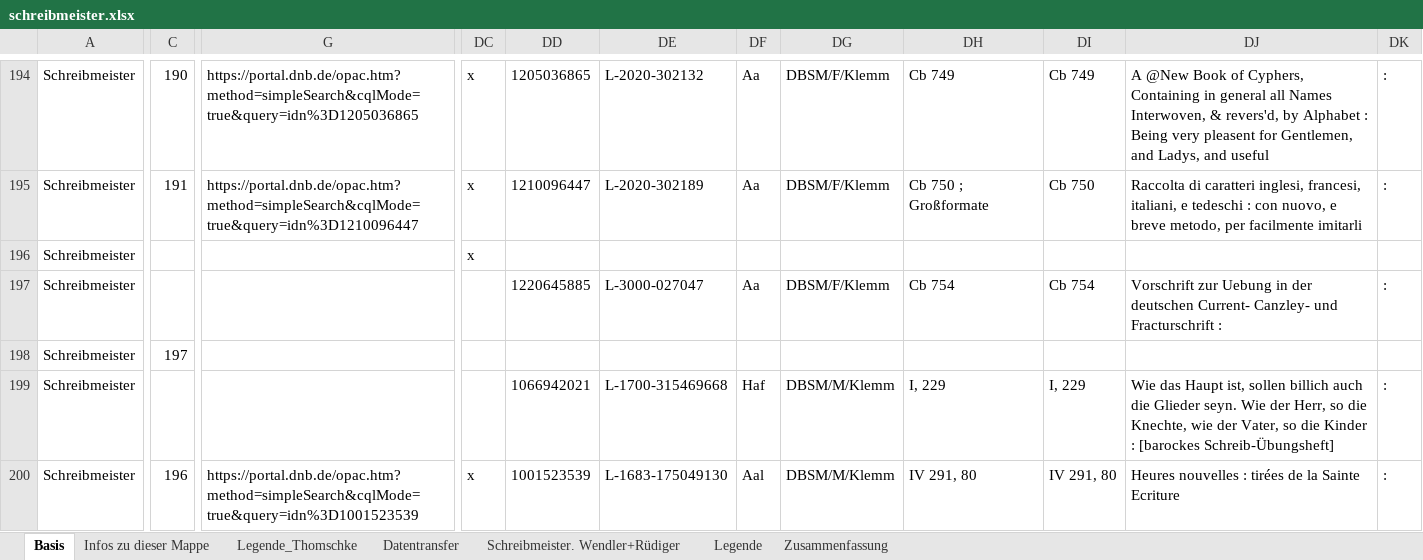
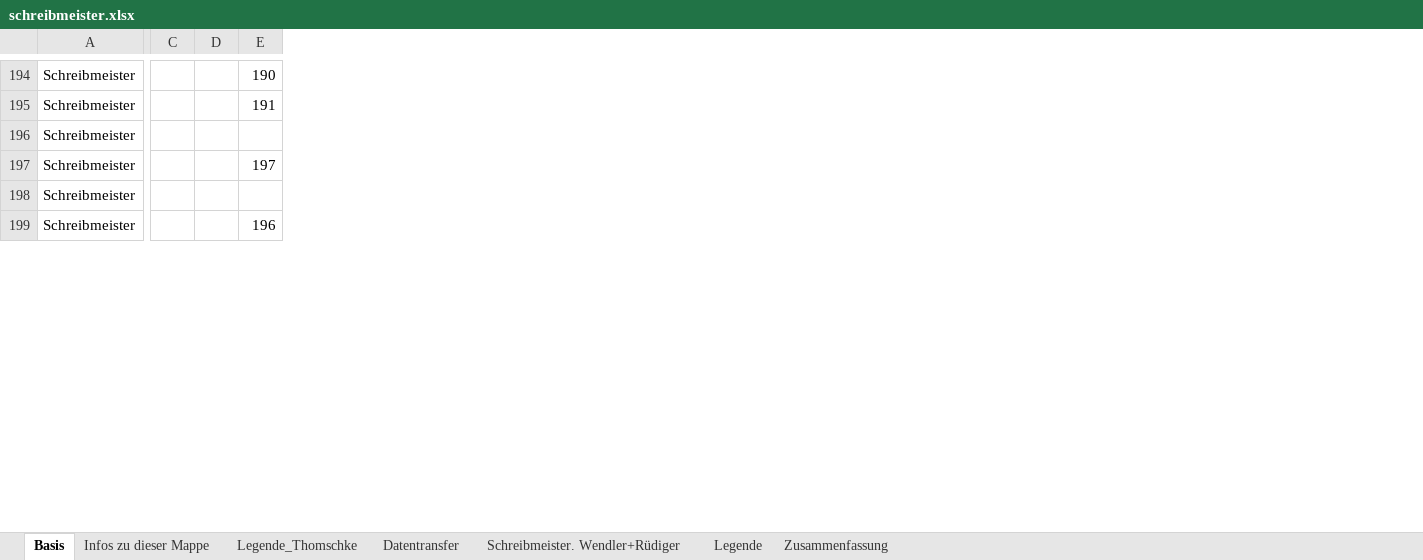
Before and after one commit to buchmuseum/vrekon, an Excel workbook: notebooks/listen_fin/schreibmeister.xlsx, sheet Basis, drawn as a sheet; only a part is shown, gaps mark what is left out; values as stored, in another font and other column widths than the file's, no borders; table styles not drawn; removed rows and columns are numbered as before the commit, all else as after; rows hold the shown columns only; the diff covers the shown part only; the diff names each change by its address in the sheet, - before the commit and + after, or states it on an @@ line.

```diff
--- a/notebooks/listen_fin/schreibmeister.xlsx (sheet Basis)
+++ b/notebooks/listen_fin/schreibmeister.xlsx (sheet Basis)
+column C, empty
+column D, empty
-column G, rows 194-195: https://portal.dnb.de/opac.htm?method=simpleSearch&cqlMode=true&query=idn%3D1205036865 | https://portal.dnb.de/opac.htm?method=simpleSearch&cqlMode=true&query=idn%3D1210096447; row 200: https://portal.dnb.de/opac.htm?method=simpleSearch&cqlMode=true&query=idn%3D1001523539
-column DC, rows 194-195: x | x; row 200: x
-column DD, rows 194-195: 1205036865 | 1210096447; rows 197-200: 1220645885 |  | 1066942021 | 1001523539
-column DE, rows 194-195: L-2020-302132 | L-2020-302189; rows 197-200: L-3000-027047 |  | L-1700-315469668 | L-1683-175049130
-column DF, rows 194-195: Aa | Aa; rows 197-200: Aa |  | Haf | Aal
-column DG, rows 194-195: DBSM/F/Klemm | DBSM/F/Klemm; rows 197-200: DBSM/F/Klemm |  | DBSM/M/Klemm | DBSM/M/Klemm
-column DH, rows 194-195: Cb 749 | Cb 750 ; Großformate; rows 197-200: Cb 754 |  | I, 229 | IV 291, 80
-column DI, rows 194-195: Cb 749 | Cb 750; rows 197-200: Cb 754 |  | I, 229 | IV 291, 80
-column DJ, rows 194-195: A @New Book of Cyphers, Containing in general all Names Interwoven, & revers'd, by Alphabet : Being very pleasent for Gentlemen, and Ladys, and useful | Raccolta di caratteri inglesi, francesi, italiani, e tedeschi : con nuovo, e breve metodo, per facilmente imitarli; rows 197-200: Vorschrift zur Uebung in der deutschen Current- Canzley- und Fracturschrift : |  | Wie das Haupt ist, sollen billich auch die Glieder seyn. Wie der Herr, so die Knechte, wie der Vater, so die Kinder : [barockes Schreib-Übungsheft] | Heures nouvelles : tirées de la Sainte Ecriture
-column DK, rows 194-195: : | :; rows 197-200: : |  | : | :
-row 196: Schreibmeister |  |  | x
```
Also changed, not shown: 1 removed row, 2 removed columns and 6 edited cells elsewhere in this sheet, sheet Schreibmeister. Wendler+Rüdiger, sheet Datentransfer, notebooks/listen_fin/böink.xlsx, notebooks/listen_fin/böm.xlsx, 40 other files.
